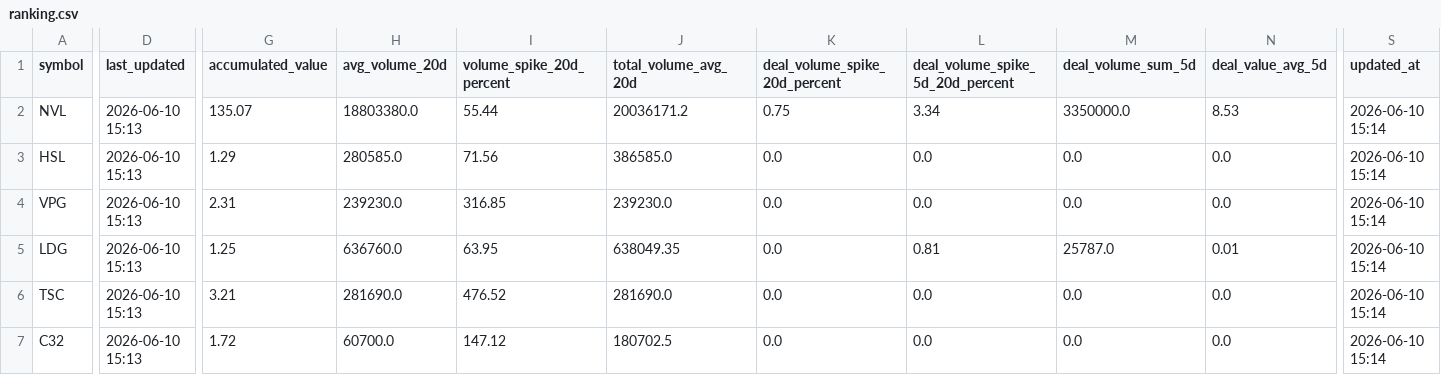
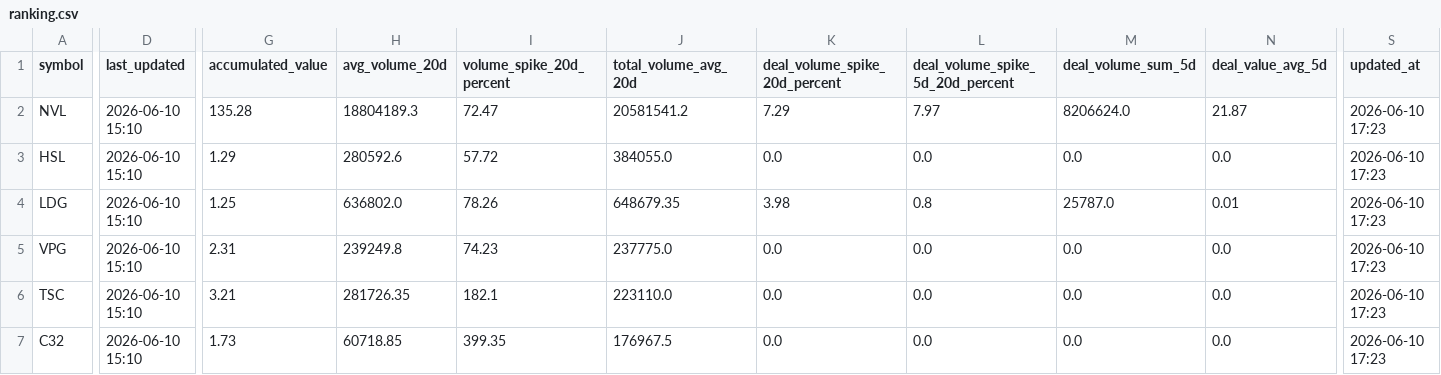
Before and after one commit to vn99instrumental-web/vnstock-cron-v2.0, a CSV file: output/ranking.csv, drawn as a sheet; only a part is shown, gaps mark what is left out; removed rows and columns are numbered as before the commit, all else as after; rows hold the shown columns only; the diff covers the shown part only; the diff names each change by its address in the sheet, - before the commit and + after, or states it on an @@ line.

```diff
--- a/output/ranking.csv
+++ b/output/ranking.csv
-D2:D3 (last_updated): 2026-06-10 15:13
+D2:D3 (last_updated): 2026-06-10 15:10
-G2 (accumulated_value): 135.07
+G2 (accumulated_value): 135.28
-H2 (avg_volume_20d): 18803380.0
+H2 (avg_volume_20d): 18804189.3
-I2 (volume_spike_20d_percent): 55.44
+I2 (volume_spike_20d_percent): 72.47
-J2 (total_volume_avg_20d): 20036171.2
+J2 (total_volume_avg_20d): 20581541.2
-K2 (deal_volume_spike_20d_percent): 0.75
+K2 (deal_volume_spike_20d_percent): 7.29
-L2 (deal_volume_spike_5d_20d_percent): 3.34
+L2 (deal_volume_spike_5d_20d_percent): 7.97
-M2 (deal_volume_sum_5d): 3350000.0
+M2 (deal_volume_sum_5d): 8206624.0
-N2 (deal_value_avg_5d): 8.53
+N2 (deal_value_avg_5d): 21.87
-S2:S3 (updated_at): 2026-06-10 15:14
+S2:S3 (updated_at): 2026-06-10 17:23
-H3 (avg_volume_20d): 280585.0
+H3 (avg_volume_20d): 280592.6
-I3 (volume_spike_20d_percent): 71.56
+I3 (volume_spike_20d_percent): 57.72
-J3 (total_volume_avg_20d): 386585.0
+J3 (total_volume_avg_20d): 384055.0
+row 4: LDG | 2026-06-10 15:10 | 1.25 | 636802.0 | 78.26 | 648679.35 | 3.98 | 0.8 | 25787.0 | 0.01 | 2026-06-10 17:23
-D5 (last_updated): 2026-06-10 15:13
+D5 (last_updated): 2026-06-10 15:10
-H5 (avg_volume_20d): 239230.0
+H5 (avg_volume_20d): 239249.8
-I5 (volume_spike_20d_percent): 316.85
+I5 (volume_spike_20d_percent): 74.23
-J5 (total_volume_avg_20d): 239230.0
+J5 (total_volume_avg_20d): 237775.0
-S5 (updated_at): 2026-06-10 15:14
+S5 (updated_at): 2026-06-10 17:23
-row 5: LDG | 2026-06-10 15:13 | 1.25 | 636760.0 | 63.95 | 638049.35 | 0.0 | 0.81 | 25787.0 | 0.01 | 2026-06-10 15:14
-D6:D7 (last_updated): 2026-06-10 15:13
+D6:D7 (last_updated): 2026-06-10 15:10
-H6 (avg_volume_20d): 281690.0
+H6 (avg_volume_20d): 281726.35
-I6 (volume_spike_20d_percent): 476.52
+I6 (volume_spike_20d_percent): 182.1
-J6 (total_volume_avg_20d): 281690.0
+J6 (total_volume_avg_20d): 223110.0
-S6:S7 (updated_at): 2026-06-10 15:14
+S6:S7 (updated_at): 2026-06-10 17:23
-G7 (accumulated_value): 1.72
+G7 (accumulated_value): 1.73
-H7 (avg_volume_20d): 60700.0
+H7 (avg_volume_20d): 60718.85
-I7 (volume_spike_20d_percent): 147.12
+I7 (volume_spike_20d_percent): 399.35
-J7 (total_volume_avg_20d): 180702.5
+J7 (total_volume_avg_20d): 176967.5
```
Also changed, not shown: 91 edited cells elsewhere in this file, output/context.csv, output/deep.csv, 11 other files.
